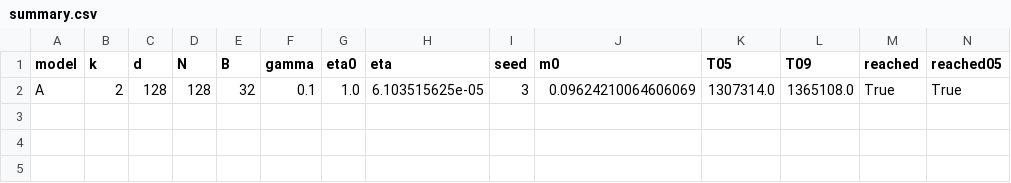
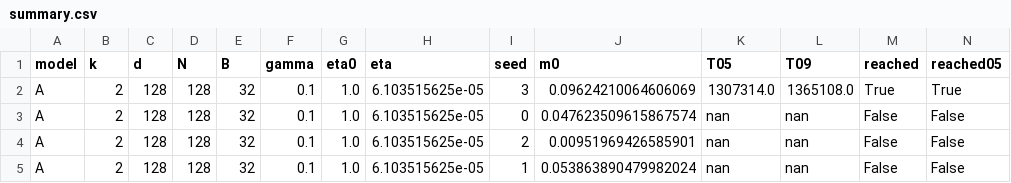
Before and after one commit to hiroshige1/ml, a CSV file: results/exp1/summary.csv, drawn as a sheet; only a part is shown; rows hold the shown columns only; the diff names each change by its address in the sheet, - before the commit and + after, or states it on an @@ line.

```diff
--- a/results/exp1/summary.csv
+++ b/results/exp1/summary.csv
+row 3: A | 2 | 128 | 128 | 32 | 0.1 | 1.0 | 6.103515625e-05 | 0 | 0.047623509615867574 | nan | nan | False | False
+row 4: A | 2 | 128 | 128 | 32 | 0.1 | 1.0 | 6.103515625e-05 | 2 | 0.00951969426585901 | nan | nan | False | False
+row 5: A | 2 | 128 | 128 | 32 | 0.1 | 1.0 | 6.103515625e-05 | 1 | 0.053863890479982024 | nan | nan | False | False
```
Also changed, not shown: 3 other files.
